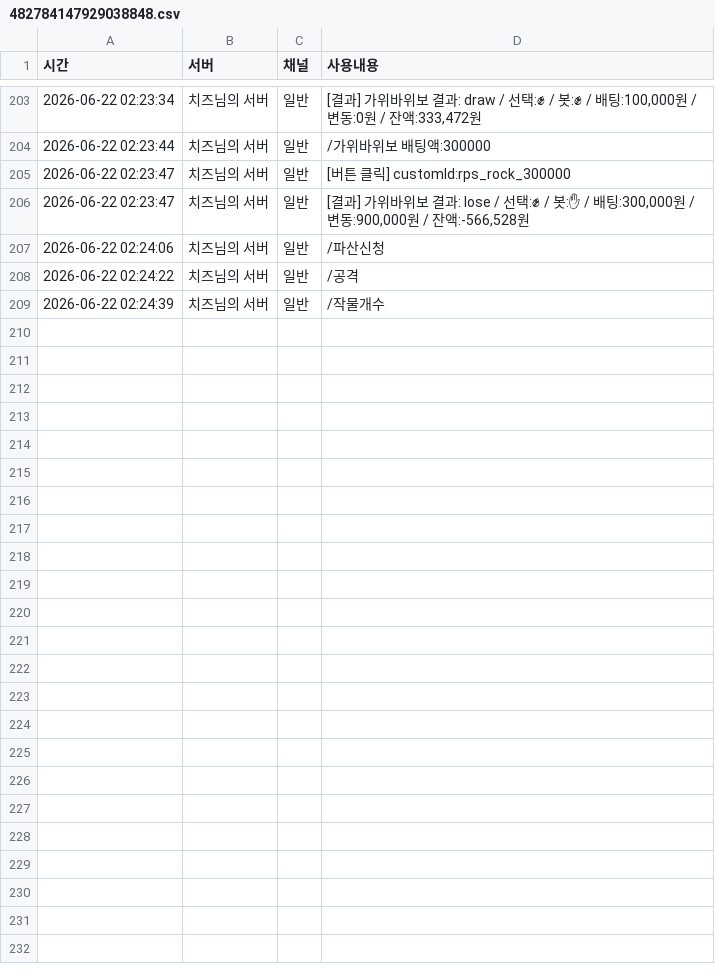
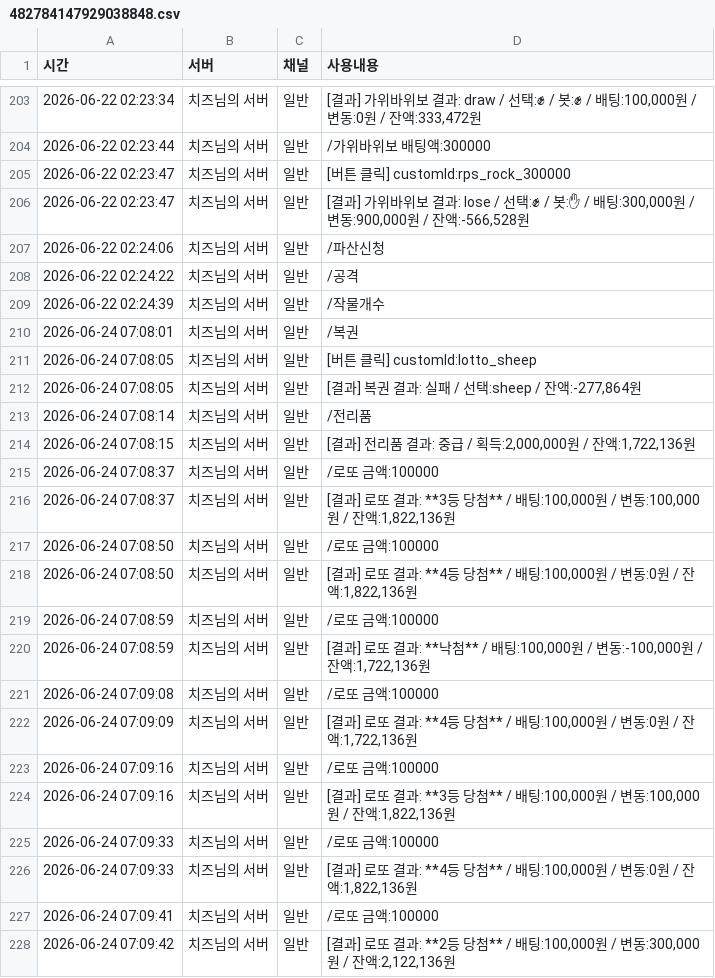
Before and after one commit to mining1231/mining-bot, a CSV file: logs/users/482784147929038848.csv, drawn as a sheet; only a part is shown, gaps mark what is left out; the diff covers the shown part only.

Commit message:
update bot data

```diff
--- a/logs/users/482784147929038848.csv
+++ b/logs/users/482784147929038848.csv
@@ -209 +209,20 @@
 "2026-06-22 02:24:39","치즈님의 서버","일반","/작물개수"
+"2026-06-24 07:08:01","치즈님의 서버","일반","/복권"
+"2026-06-24 07:08:05","치즈님의 서버","일반","[버튼 클릭] customId:lotto_sheep"
+"2026-06-24 07:08:05","치즈님의 서버","일반","[결과] 복권 결과: 실패 / 선택:sheep / 잔액:-277,864원"
+"2026-06-24 07:08:14","치즈님의 서버","일반","/전리품"
+"2026-06-24 07:08:15","치즈님의 서버","일반","[결과] 전리품 결과: 중급 / 획득:2,000,000원 / 잔액:1,722,136원"
+"2026-06-24 07:08:37","치즈님의 서버","일반","/로또 금액:100000"
+"2026-06-24 07:08:37","치즈님의 서버","일반","[결과] 로또 결과: **3등 당첨** / 배팅:100,000원 / 변동:100,000원 / 잔액:1,822,136원"
+"2026-06-24 07:08:50","치즈님의 서버","일반","/로또 금액:100000"
+"2026-06-24 07:08:50","치즈님의 서버","일반","[결과] 로또 결과: **4등 당첨** / 배팅:100,000원 / 변동:0원 / 잔액:1,822,136원"
+"2026-06-24 07:08:59","치즈님의 서버","일반","/로또 금액:100000"
+"2026-06-24 07:08:59","치즈님의 서버","일반","[결과] 로또 결과: **낙첨** / 배팅:100,000원 / 변동:-100,000원 / 잔액:1,722,136원"
+"2026-06-24 07:09:08","치즈님의 서버","일반","/로또 금액:100000"
+"2026-06-24 07:09:09","치즈님의 서버","일반","[결과] 로또 결과: **4등 당첨** / 배팅:100,000원 / 변동:0원 / 잔액:1,722,136원"
+"2026-06-24 07:09:16","치즈님의 서버","일반","/로또 금액:100000"
+"2026-06-24 07:09:16","치즈님의 서버","일반","[결과] 로또 결과: **3등 당첨** / 배팅:100,000원 / 변동:100,000원 / 잔액:1,822,136원"
+"2026-06-24 07:09:33","치즈님의 서버","일반","/로또 금액:100000"
+"2026-06-24 07:09:33","치즈님의 서버","일반","[결과] 로또 결과: **4등 당첨** / 배팅:100,000원 / 변동:0원 / 잔액:1,822,136원"
+"2026-06-24 07:09:41","치즈님의 서버","일반","/로또 금액:100000"
+"2026-06-24 07:09:42","치즈님의 서버","일반","[결과] 로또 결과: **2등 당첨** / 배팅:100,000원 / 변동:300,000원 / 잔액:2,122,136원"
```
Also changed, not shown: 31 added rows elsewhere in this file, logs/users/1145744327000207382.csv, logs/users/1460490549688668345.csv, 48 other files.
